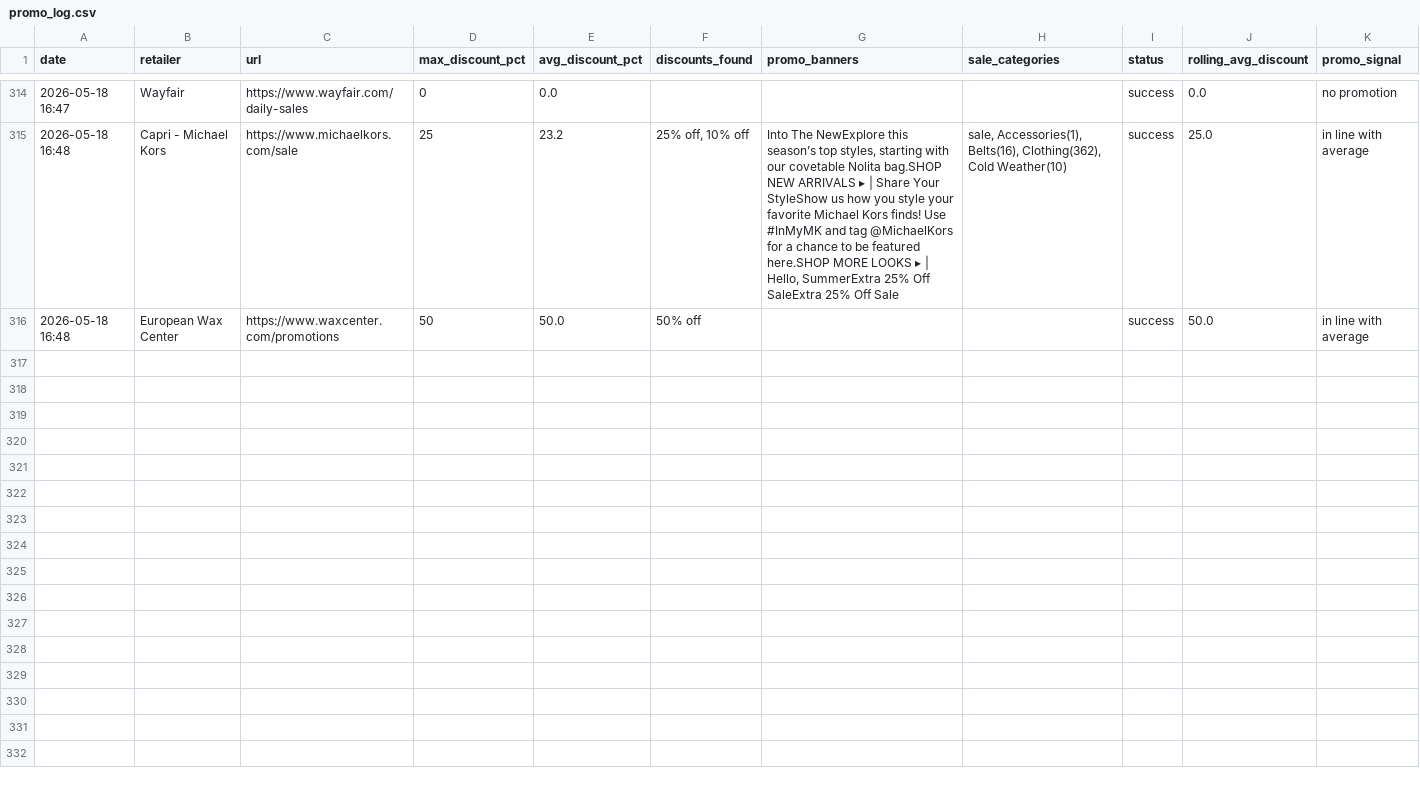
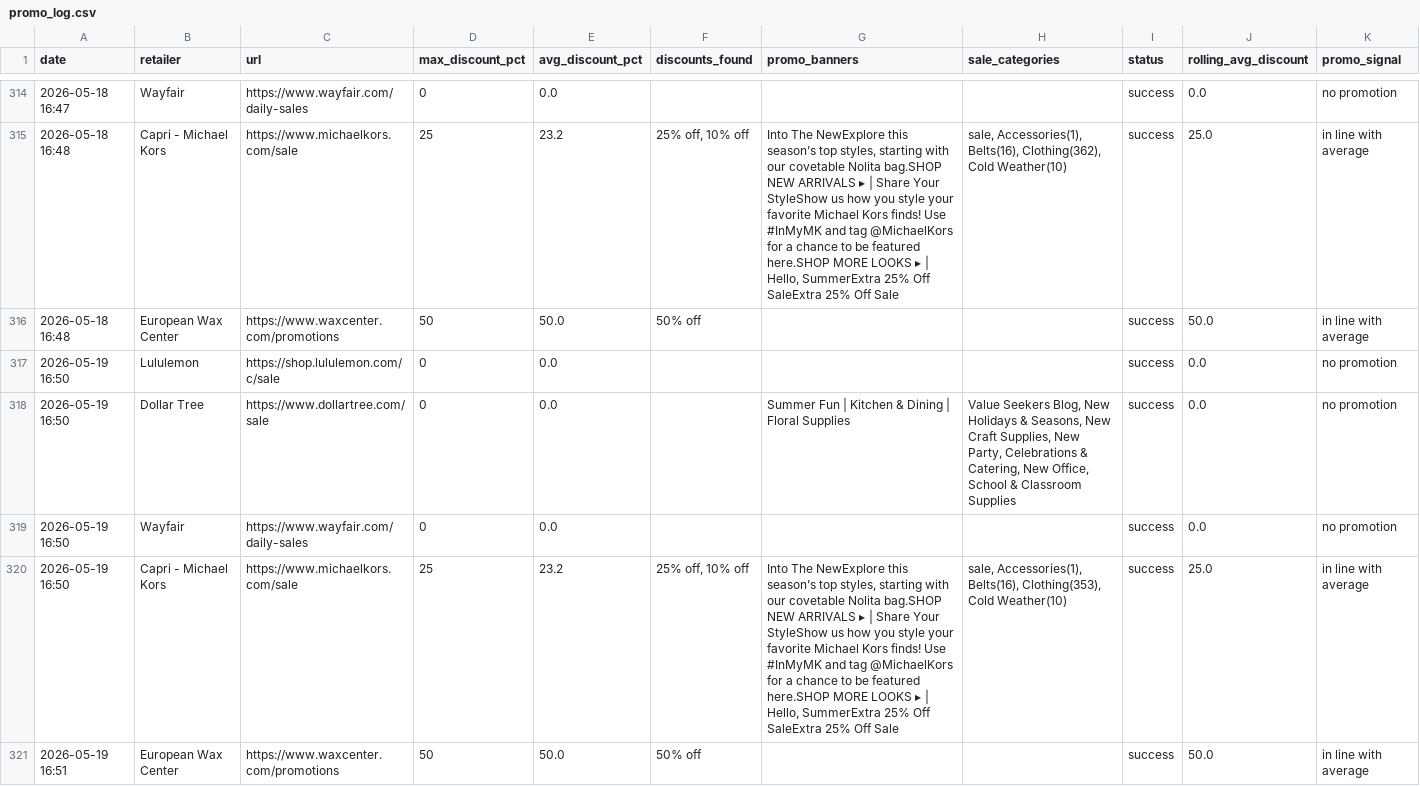
Before and after one commit to asl174695/softlines-promo-tracker, a CSV file: promo_log.csv, drawn as a sheet; only a part is shown, gaps mark what is left out; the diff names each change by its address in the sheet, - before the commit and + after, or states it on an @@ line.

```diff
--- a/promo_log.csv
+++ b/promo_log.csv
+row 317: 2026-05-19 16:50 | Lululemon | https://shop.lululemon.com/c/sale | 0 | 0.0 |  |  |  | success | 0.0 | no promotion
+row 318: 2026-05-19 16:50 | Dollar Tree | https://www.dollartree.com/sale | 0 | 0.0 |  | Summer Fun | Kitchen & Dining | Floral Supplies | Value Seekers Blog, New Holidays & Seasons, New Craft Supplies, New Party, Celebrations & Catering, New Office, School & Classroom Supplies | success | 0.0 | no promotion
+row 319: 2026-05-19 16:50 | Wayfair | https://www.wayfair.com/daily-sales | 0 | 0.0 |  |  |  | success | 0.0 | no promotion
+row 320: 2026-05-19 16:50 | Capri - Michael Kors | https://www.michaelkors.com/sale | 25 | 23.2 | 25% off, 10% off | Into The NewExplore this season’s top styles, starting with our covetable Nolita bag.SHOP NEW ARRIVALS ▸ | Share Your StyleShow us how you style your favorite Michael Kors finds! Use #InMyMK and tag @MichaelKors for a chance to be featured here.SHOP MORE LOOKS ▸ | Hello, SummerExtra 25% Off SaleExtra 25% Off Sale | sale, Accessories(1), Belts(16), Clothing(353), Cold Weather(10) | success | 25.0 | in line with average
+row 321: 2026-05-19 16:51 | European Wax Center | https://www.waxcenter.com/promotions | 50 | 50.0 | 50% off |  |  | success | 50.0 | in line with average
```
